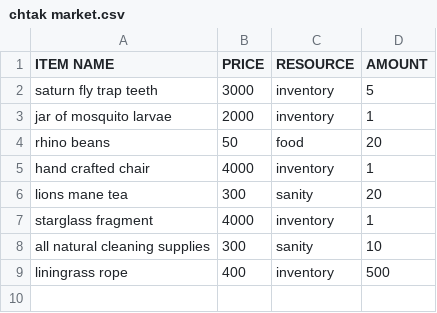
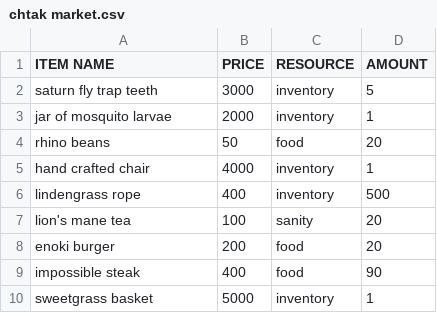
Before and after one commit to Ozurk/StarSailor, a CSV file: src/tables/backups/chtak market.csv, drawn as a sheet.

Commit message:
market

```diff
--- a/src/tables/backups/chtak market.csv
+++ b/src/tables/backups/chtak market.csv
@@ -5,5 +5,6 @@ rhino beans,50,food,20
 hand crafted chair,4000,inventory,1
-lions mane tea,300,sanity,20
-starglass fragment,4000,inventory,1
-all natural cleaning supplies,300,sanity,10
-liningrass rope,400,inventory,500
+lindengrass rope,400,inventory,500
+lion's mane tea,100,sanity,20
+enoki burger,200,food,20
+impossible steak,400,food,90
+sweetgrass basket,5000,inventory,1
```
Also changed, not shown: 8 other files.
